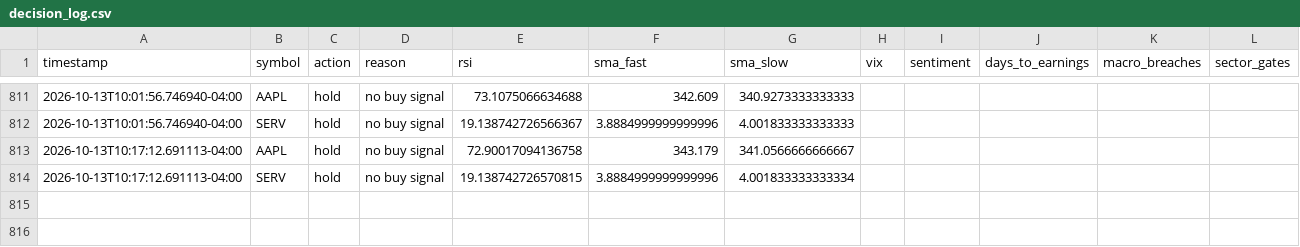
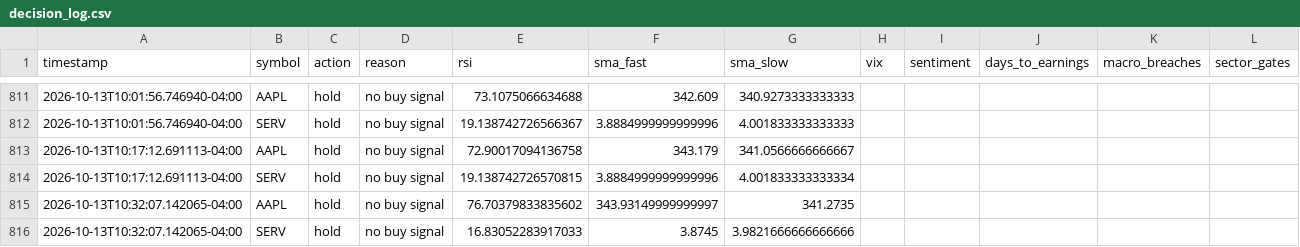
Before and after one commit to SinbadTheExplorer/graywind, a CSV file: state/small/decision_log.csv, drawn as a sheet; only a part is shown, gaps mark what is left out; the diff names each change by its address in the sheet, - before the commit and + after, or states it on an @@ line.

```diff
--- a/state/small/decision_log.csv
+++ b/state/small/decision_log.csv
+row 815: 2026-10-13T10:32:07.142065-04:00 | AAPL | hold | no buy signal | 76.70379833835602 | 343.93149999999997 | 341.2735
+row 816: 2026-10-13T10:32:07.142065-04:00 | SERV | hold | no buy signal | 16.83052283917033 | 3.8745 | 3.9821666666666666
```
Also changed, not shown: dashboard-data/small/equity_curve.csv, dashboard-data/small/status.csv.
